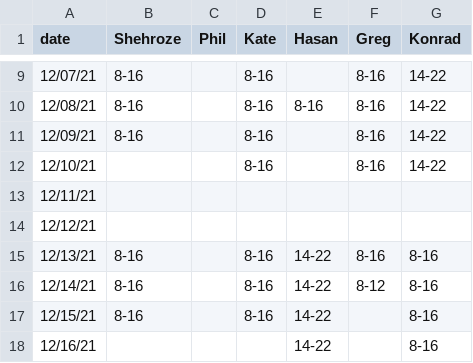
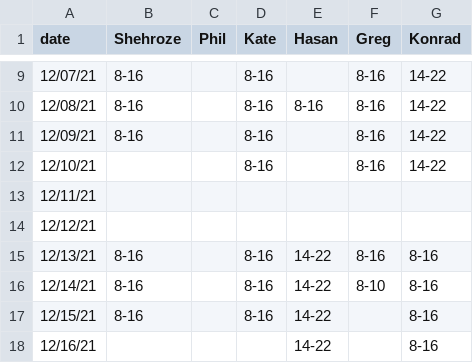
Before and after one commit to fszwedo/support-management-backend-app, a CSV file: src/lastAssignmentTimestamps.csv, drawn as a sheet; only a part is shown, gaps mark what is left out.

Commit message:
assignment update

```diff
--- a/src/lastAssignmentTimestamps.csv
+++ b/src/lastAssignmentTimestamps.csv
@@ -15,3 +15,3 @@ date,Shehroze,Phil,Kate,Hasan,Greg,Konrad
 12/13/21,8-16,,8-16,14-22,8-16,8-16
-12/14/21,8-16,,8-16,14-22,8-12,8-16
+12/14/21,8-16,,8-16,14-22,8-10,8-16
 12/15/21,8-16,,8-16,14-22,,8-16
```
